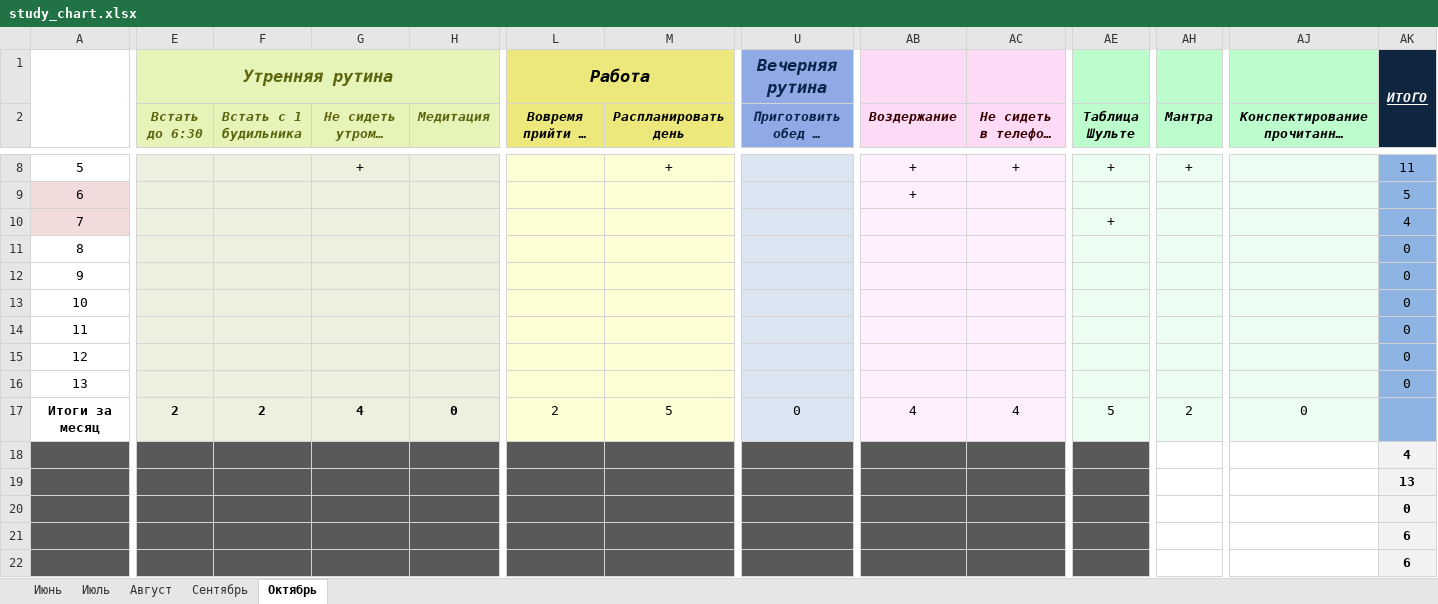
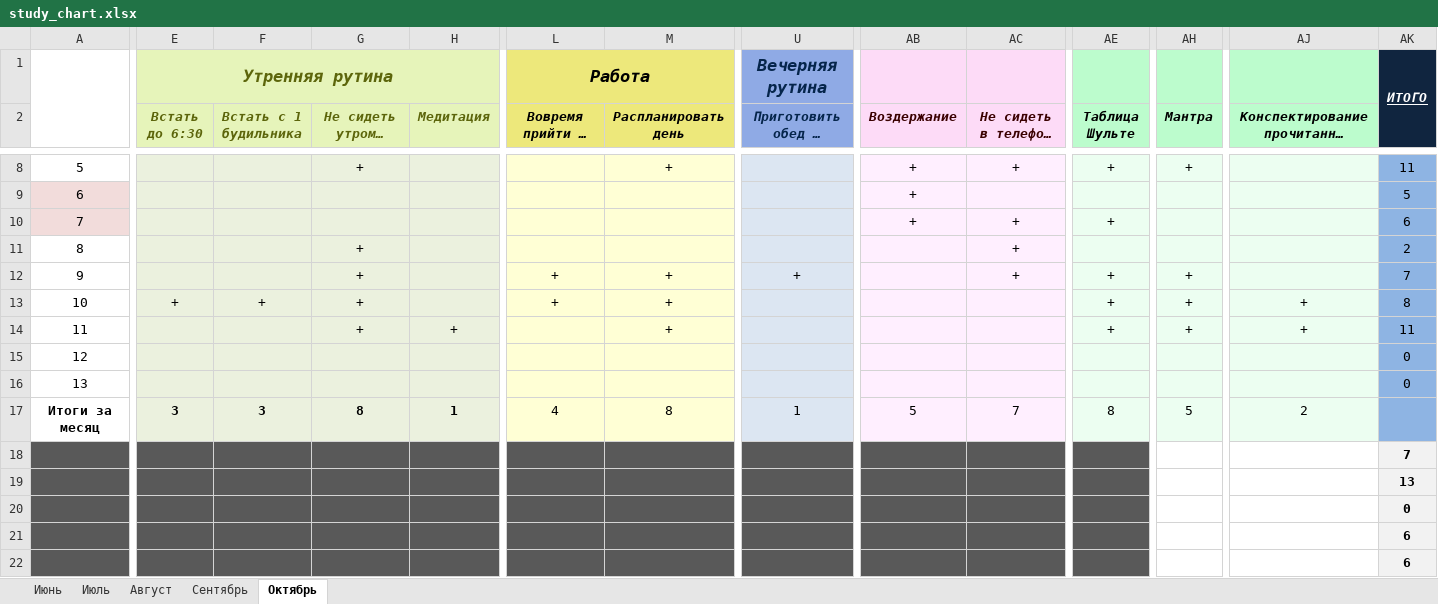
Before and after one commit to EugenySobyanin/Repository_1, an Excel workbook: Другое/2026/study_chart.xlsx, sheet Октябрь, drawn as a sheet; only a part is shown, gaps mark what is left out; long unchanged cells end in …; values as stored, in another font and other column widths than the file's, no borders; conditional formats not drawn; removed rows and columns are numbered as before the commit, all else as after; rows hold the shown columns only; the diff covers the shown part only; the diff names each change by its address in the sheet, - before the commit and + after, or states it on an @@ line.

```diff
--- a/Другое/2026/study_chart.xlsx (sheet Октябрь)
+++ b/Другое/2026/study_chart.xlsx (sheet Октябрь)
-AB10 (Воздержание): (empty)
+AB10 (Воздержание): +
-AC10:AC12 (Не сидеть в телефоне вечером): (empty)
+AC10:AC12 (Не сидеть в телефоне вечером): +
-AK10: 4
+AK10: 6
-G11:G13 (Не сидеть утром в телефоне): (empty)
+G11:G13 (Не сидеть утром в телефоне): +
-AK11: 0
+AK11: 2
-L12:L13 (Вовремя прийти на работу): (empty)
+L12:L13 (Вовремя прийти на работу): +
-M12:M13 (Распланировать день): (empty)
+M12:M13 (Распланировать день): +
-U12 (Приготовить обед на завтра): (empty)
+U12 (Приготовить обед на завтра): +
-AE12:AE13 (Таблица Шульте): (empty)
+AE12:AE13 (Таблица Шульте): +
-AH12:AH13 (Мантра): (empty)
+AH12:AH13 (Мантра): +
-AK12: 0
+AK12: 7
-E13 (Встать до 6:30): (empty)
+E13 (Встать до 6:30): +
-F13 (Встать с 1 будильника): (empty)
+F13 (Встать с 1 будильника): +
-AJ13: (empty)
+AJ13: +
-AK13: 0
+AK13: 8
-row 14: 11 |  |  |  |  |  |  |  |  |  |  |  |  | 0
+row 14: 11 |  |  | + | + |  | + |  |  |  | + | + | + | 11
-E17 (Встать до 6:30): 2
+E17 (Встать до 6:30): 3
-F17 (Встать с 1 будильника): 2
+F17 (Встать с 1 будильника): 3
-G17 (Не сидеть утром в телефоне): 4
+G17 (Не сидеть утром в телефоне): 8
-H17 (Медитация): 0
+H17 (Медитация): 1
-L17 (Вовремя прийти на работу): 2
+L17 (Вовремя прийти на работу): 4
-M17 (Распланировать день): 5
+M17 (Распланировать день): 8
-U17 (Приготовить обед на завтра): 0
+U17 (Приготовить обед на завтра): 1
-AB17 (Воздержание): 4
+AB17 (Воздержание): 5
-AC17 (Не сидеть в телефоне вечером): 4
+AC17 (Не сидеть в телефоне вечером): 7
-AE17 (Таблица Шульте): 5
+AE17 (Таблица Шульте): 8
-AH17 (Мантра): 2
+AH17 (Мантра): 5
-AJ17: 0
+AJ17: 2
-AK18: 4
+AK18: 7
```
Also changed, not shown: 2 added rows, 2 removed rows and 5 edited cells elsewhere in this sheet, Другое/2026/Доходы-Расходы.xlsx, Другое/2026/Кино-Книги-Одежда-Спорт.xlsx, 14 other files.
